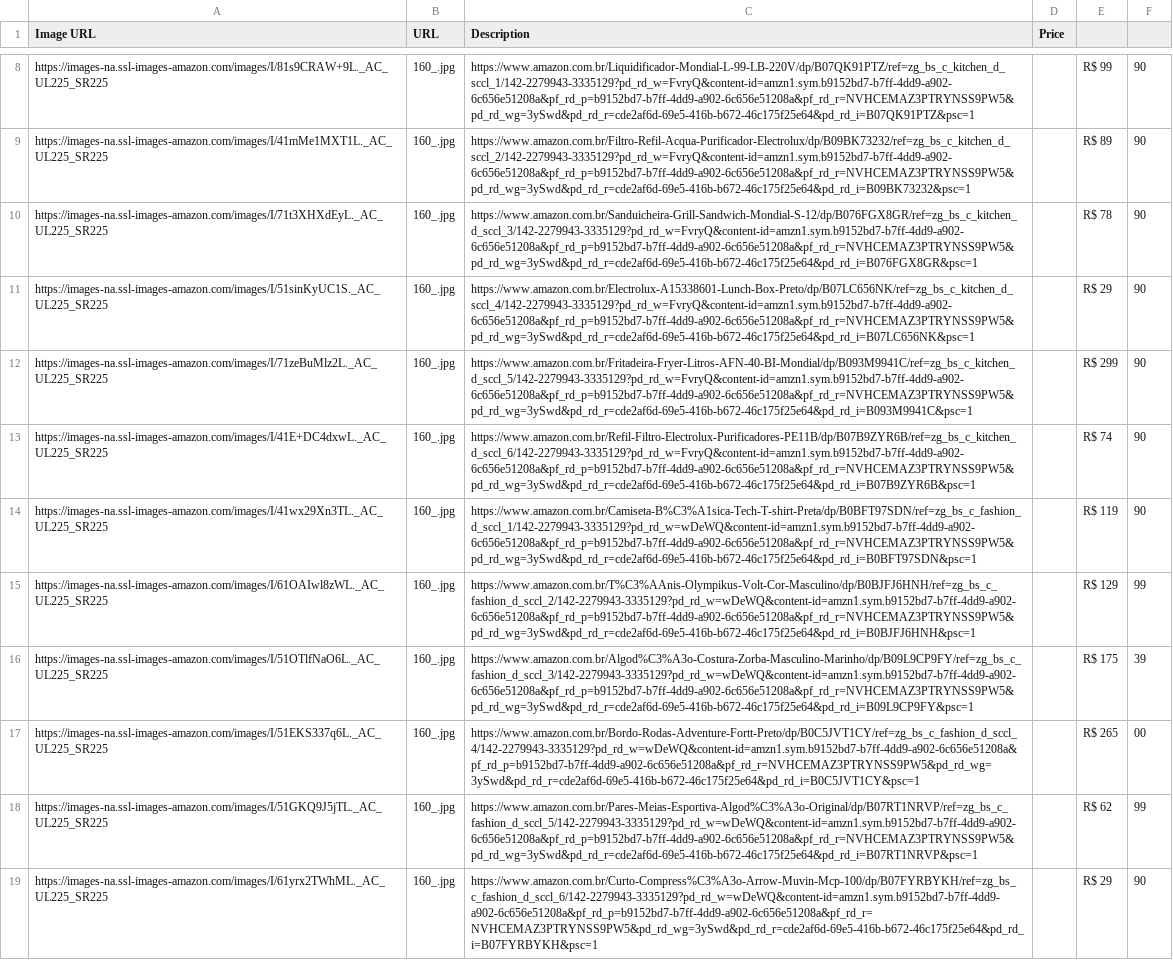
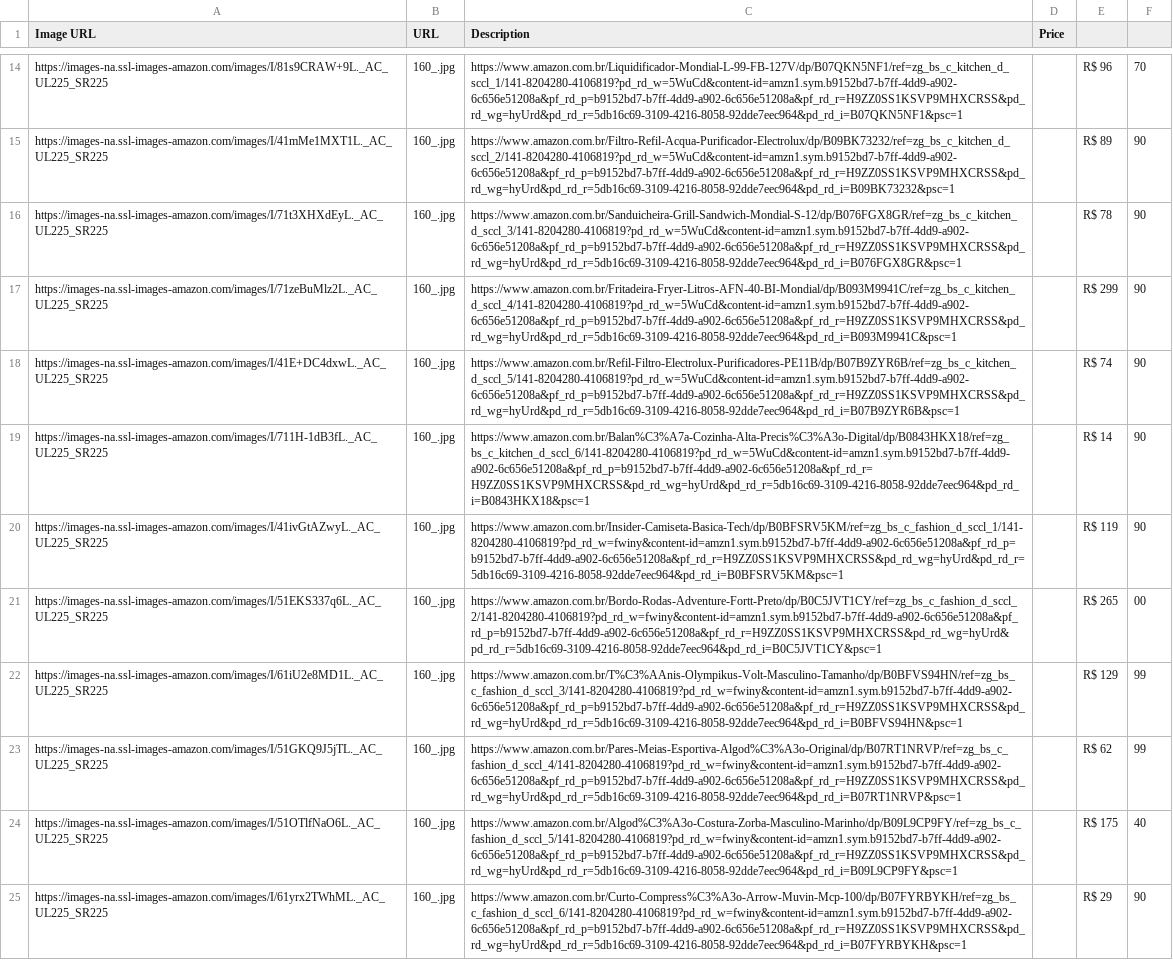
Before and after one commit to luccas-specht/web-scraping-js, a CSV file: best_sellers_AWS.csv, drawn as a sheet; only a part is shown, gaps mark what is left out; removed rows and columns are numbered as before the commit, all else as after; the diff covers the shown part only; the diff names each change by its address in the sheet, - before the commit and + after, or states it on an @@ line.

```diff
--- a/best_sellers_AWS.csv
+++ b/best_sellers_AWS.csv
-C14 (Description): https://www.amazon.com.br/Liquidificador-Mondial-L-99-LB-220V/dp/B07QK91PTZ/ref=zg_bs_c_kitchen_d_sccl_1/142-2279943-3335129?pd_rd_w=FvryQ&content-id=amzn1.sym.b9152bd7-b7ff-4dd9-a902-6c656e51208a&pf_rd_p=b9152bd7-b7ff-4dd9-a902-6c656e51208a&pf_rd_r=NVHCEMAZ3PTRYNSS9PW5&pd_rd_wg=3ySwd&pd_rd_r=cde2af6d-69e5-416b-b672-46c175f25e64&pd_rd_i=B07QK91PTZ&psc=1
+C14 (Description): https://www.amazon.com.br/Liquidificador-Mondial-L-99-FB-127V/dp/B07QKN5NF1/ref=zg_bs_c_kitchen_d_sccl_1/141-8204280-4106819?pd_rd_w=5WuCd&content-id=amzn1.sym.b9152bd7-b7ff-4dd9-a902-6c656e51208a&pf_rd_p=b9152bd7-b7ff-4dd9-a902-6c656e51208a&pf_rd_r=H9ZZ0SS1KSVP9MHXCRSS&pd_rd_wg=hyUrd&pd_rd_r=5db16c69-3109-4216-8058-92dde7eec964&pd_rd_i=B07QKN5NF1&psc=1
-E14: R$ 99
+E14: R$ 96
-F14: 90
+F14: 70
-C15 (Description): https://www.amazon.com.br/Filtro-Refil-Acqua-Purificador-Electrolux/dp/B09BK73232/ref=zg_bs_c_kitchen_d_sccl_2/142-2279943-3335129?pd_rd_w=FvryQ&content-id=amzn1.sym.b9152bd7-b7ff-4dd9-a902-6c656e51208a&pf_rd_p=b9152bd7-b7ff-4dd9-a902-6c656e51208a&pf_rd_r=NVHCEMAZ3PTRYNSS9PW5&pd_rd_wg=3ySwd&pd_rd_r=cde2af6d-69e5-416b-b672-46c175f25e64&pd_rd_i=B09BK73232&psc=1
+C15 (Description): https://www.amazon.com.br/Filtro-Refil-Acqua-Purificador-Electrolux/dp/B09BK73232/ref=zg_bs_c_kitchen_d_sccl_2/141-8204280-4106819?pd_rd_w=5WuCd&content-id=amzn1.sym.b9152bd7-b7ff-4dd9-a902-6c656e51208a&pf_rd_p=b9152bd7-b7ff-4dd9-a902-6c656e51208a&pf_rd_r=H9ZZ0SS1KSVP9MHXCRSS&pd_rd_wg=hyUrd&pd_rd_r=5db16c69-3109-4216-8058-92dde7eec964&pd_rd_i=B09BK73232&psc=1
-C16 (Description): https://www.amazon.com.br/Sanduicheira-Grill-Sandwich-Mondial-S-12/dp/B076FGX8GR/ref=zg_bs_c_kitchen_d_sccl_3/142-2279943-3335129?pd_rd_w=FvryQ&content-id=amzn1.sym.b9152bd7-b7ff-4dd9-a902-6c656e51208a&pf_rd_p=b9152bd7-b7ff-4dd9-a902-6c656e51208a&pf_rd_r=NVHCEMAZ3PTRYNSS9PW5&pd_rd_wg=3ySwd&pd_rd_r=cde2af6d-69e5-416b-b672-46c175f25e64&pd_rd_i=B076FGX8GR&psc=1
+C16 (Description): https://www.amazon.com.br/Sanduicheira-Grill-Sandwich-Mondial-S-12/dp/B076FGX8GR/ref=zg_bs_c_kitchen_d_sccl_3/141-8204280-4106819?pd_rd_w=5WuCd&content-id=amzn1.sym.b9152bd7-b7ff-4dd9-a902-6c656e51208a&pf_rd_p=b9152bd7-b7ff-4dd9-a902-6c656e51208a&pf_rd_r=H9ZZ0SS1KSVP9MHXCRSS&pd_rd_wg=hyUrd&pd_rd_r=5db16c69-3109-4216-8058-92dde7eec964&pd_rd_i=B076FGX8GR&psc=1
-row 11: https://images-na.ssl-images-amazon.com/images/I/51sinKyUC1S._AC_UL225_SR225 | 160_.jpg | https://www.amazon.com.br/Electrolux-A15338601-Lunch-Box-Preto/dp/B07LC656NK/ref=zg_bs_c_kitchen_d_sccl_4/142-2279943-3335129?pd_rd_w=FvryQ&content-id=amzn1.sym.b9152bd7-b7ff-4dd9-a902-6c656e51208a&pf_rd_p=b9152bd7-b7ff-4dd9-a902-6c656e51208a&pf_rd_r=NVHCEMAZ3PTRYNSS9PW5&pd_rd_wg=3ySwd&pd_rd_r=cde2af6d-69e5-416b-b672-46c175f25e64&pd_rd_i=B07LC656NK&psc=1 |  | R$ 29 | 90
-C17 (Description): https://www.amazon.com.br/Fritadeira-Fryer-Litros-AFN-40-BI-Mondial/dp/B093M9941C/ref=zg_bs_c_kitchen_d_sccl_5/142-2279943-3335129?pd_rd_w=FvryQ&content-id=amzn1.sym.b9152bd7-b7ff-4dd9-a902-6c656e51208a&pf_rd_p=b9152bd7-b7ff-4dd9-a902-6c656e51208a&pf_rd_r=NVHCEMAZ3PTRYNSS9PW5&pd_rd_wg=3ySwd&pd_rd_r=cde2af6d-69e5-416b-b672-46c175f25e64&pd_rd_i=B093M9941C&psc=1
+C17 (Description): https://www.amazon.com.br/Fritadeira-Fryer-Litros-AFN-40-BI-Mondial/dp/B093M9941C/ref=zg_bs_c_kitchen_d_sccl_4/141-8204280-4106819?pd_rd_w=5WuCd&content-id=amzn1.sym.b9152bd7-b7ff-4dd9-a902-6c656e51208a&pf_rd_p=b9152bd7-b7ff-4dd9-a902-6c656e51208a&pf_rd_r=H9ZZ0SS1KSVP9MHXCRSS&pd_rd_wg=hyUrd&pd_rd_r=5db16c69-3109-4216-8058-92dde7eec964&pd_rd_i=B093M9941C&psc=1
-C18 (Description): https://www.amazon.com.br/Refil-Filtro-Electrolux-Purificadores-PE11B/dp/B07B9ZYR6B/ref=zg_bs_c_kitchen_d_sccl_6/142-2279943-3335129?pd_rd_w=FvryQ&content-id=amzn1.sym.b9152bd7-b7ff-4dd9-a902-6c656e51208a&pf_rd_p=b9152bd7-b7ff-4dd9-a902-6c656e51208a&pf_rd_r=NVHCEMAZ3PTRYNSS9PW5&pd_rd_wg=3ySwd&pd_rd_r=cde2af6d-69e5-416b-b672-46c175f25e64&pd_rd_i=B07B9ZYR6B&psc=1
+C18 (Description): https://www.amazon.com.br/Refil-Filtro-Electrolux-Purificadores-PE11B/dp/B07B9ZYR6B/ref=zg_bs_c_kitchen_d_sccl_5/141-8204280-4106819?pd_rd_w=5WuCd&content-id=amzn1.sym.b9152bd7-b7ff-4dd9-a902-6c656e51208a&pf_rd_p=b9152bd7-b7ff-4dd9-a902-6c656e51208a&pf_rd_r=H9ZZ0SS1KSVP9MHXCRSS&pd_rd_wg=hyUrd&pd_rd_r=5db16c69-3109-4216-8058-92dde7eec964&pd_rd_i=B07B9ZYR6B&psc=1
+row 19: https://images-na.ssl-images-amazon.com/images/I/711H-1dB3fL._AC_UL225_SR225 | 160_.jpg | https://www.amazon.com.br/Balan%C3%A7a-Cozinha-Alta-Precis%C3%A3o-Digital/dp/B0843HKX18/ref=zg_bs_c_kitchen_d_sccl_6/141-8204280-4106819?pd_rd_w=5WuCd&content-id=amzn1.sym.b9152bd7-b7ff-4dd9-a902-6c656e51208a&pf_rd_p=b9152bd7-b7ff-4dd9-a902-6c656e51208a&pf_rd_r=H9ZZ0SS1KSVP9MHXCRSS&pd_rd_wg=hyUrd&pd_rd_r=5db16c69-3109-4216-8058-92dde7eec964&pd_rd_i=B0843HKX18&psc=1 |  | R$ 14 | 90
-A20 (Image URL): https://images-na.ssl-images-amazon.com/images/I/41wx29Xn3TL._AC_UL225_SR225
+A20 (Image URL): https://images-na.ssl-images-amazon.com/images/I/41ivGtAZwyL._AC_UL225_SR225
-C20 (Description): https://www.amazon.com.br/Camiseta-B%C3%A1sica-Tech-T-shirt-Preta/dp/B0BFT97SDN/ref=zg_bs_c_fashion_d_sccl_1/142-2279943-3335129?pd_rd_w=wDeWQ&content-id=amzn1.sym.b9152bd7-b7ff-4dd9-a902-6c656e51208a&pf_rd_p=b9152bd7-b7ff-4dd9-a902-6c656e51208a&pf_rd_r=NVHCEMAZ3PTRYNSS9PW5&pd_rd_wg=3ySwd&pd_rd_r=cde2af6d-69e5-416b-b672-46c175f25e64&pd_rd_i=B0BFT97SDN&psc=1
+C20 (Description): https://www.amazon.com.br/Insider-Camiseta-Basica-Tech/dp/B0BFSRV5KM/ref=zg_bs_c_fashion_d_sccl_1/141-8204280-4106819?pd_rd_w=fwiny&content-id=amzn1.sym.b9152bd7-b7ff-4dd9-a902-6c656e51208a&pf_rd_p=b9152bd7-b7ff-4dd9-a902-6c656e51208a&pf_rd_r=H9ZZ0SS1KSVP9MHXCRSS&pd_rd_wg=hyUrd&pd_rd_r=5db16c69-3109-4216-8058-92dde7eec964&pd_rd_i=B0BFSRV5KM&psc=1
-row 15: https://images-na.ssl-images-amazon.com/images/I/61OAIwl8zWL._AC_UL225_SR225 | 160_.jpg | https://www.amazon.com.br/T%C3%AAnis-Olympikus-Volt-Cor-Masculino/dp/B0BJFJ6HNH/ref=zg_bs_c_fashion_d_sccl_2/142-2279943-3335129?pd_rd_w=wDeWQ&content-id=amzn1.sym.b9152bd7-b7ff-4dd9-a902-6c656e51208a&pf_rd_p=b9152bd7-b7ff-4dd9-a902-6c656e51208a&pf_rd_r=NVHCEMAZ3PTRYNSS9PW5&pd_rd_wg=3ySwd&pd_rd_r=cde2af6d-69e5-416b-b672-46c175f25e64&pd_rd_i=B0BJFJ6HNH&psc=1 |  | R$ 129 | 99
-row 16: https://images-na.ssl-images-amazon.com/images/I/51OTlfNaO6L._AC_UL225_SR225 | 160_.jpg | https://www.amazon.com.br/Algod%C3%A3o-Costura-Zorba-Masculino-Marinho/dp/B09L9CP9FY/ref=zg_bs_c_fashion_d_sccl_3/142-2279943-3335129?pd_rd_w=wDeWQ&content-id=amzn1.sym.b9152bd7-b7ff-4dd9-a902-6c656e51208a&pf_rd_p=b9152bd7-b7ff-4dd9-a902-6c656e51208a&pf_rd_r=NVHCEMAZ3PTRYNSS9PW5&pd_rd_wg=3ySwd&pd_rd_r=cde2af6d-69e5-416b-b672-46c175f25e64&pd_rd_i=B09L9CP9FY&psc=1 |  | R$ 175 | 39
-C21 (Description): https://www.amazon.com.br/Bordo-Rodas-Adventure-Fortt-Preto/dp/B0C5JVT1CY/ref=zg_bs_c_fashion_d_sccl_4/142-2279943-3335129?pd_rd_w=wDeWQ&content-id=amzn1.sym.b9152bd7-b7ff-4dd9-a902-6c656e51208a&pf_rd_p=b9152bd7-b7ff-4dd9-a902-6c656e51208a&pf_rd_r=NVHCEMAZ3PTRYNSS9PW5&pd_rd_wg=3ySwd&pd_rd_r=cde2af6d-69e5-416b-b672-46c175f25e64&pd_rd_i=B0C5JVT1CY&psc=1
+C21 (Description): https://www.amazon.com.br/Bordo-Rodas-Adventure-Fortt-Preto/dp/B0C5JVT1CY/ref=zg_bs_c_fashion_d_sccl_2/141-8204280-4106819?pd_rd_w=fwiny&content-id=amzn1.sym.b9152bd7-b7ff-4dd9-a902-6c656e51208a&pf_rd_p=b9152bd7-b7ff-4dd9-a902-6c656e51208a&pf_rd_r=H9ZZ0SS1KSVP9MHXCRSS&pd_rd_wg=hyUrd&pd_rd_r=5db16c69-3109-4216-8058-92dde7eec964&pd_rd_i=B0C5JVT1CY&psc=1
+row 22: https://images-na.ssl-images-amazon.com/images/I/61iU2e8MD1L._AC_UL225_SR225 | 160_.jpg | https://www.amazon.com.br/T%C3%AAnis-Olympikus-Volt-Masculino-Tamanho/dp/B0BFVS94HN/ref=zg_bs_c_fashion_d_sccl_3/141-8204280-4106819?pd_rd_w=fwiny&content-id=amzn1.sym.b9152bd7-b7ff-4dd9-a902-6c656e51208a&pf_rd_p=b9152bd7-b7ff-4dd9-a902-6c656e51208a&pf_rd_r=H9ZZ0SS1KSVP9MHXCRSS&pd_rd_wg=hyUrd&pd_rd_r=5db16c69-3109-4216-8058-92dde7eec964&pd_rd_i=B0BFVS94HN&psc=1 |  | R$ 129 | 99
-C23 (Description): https://www.amazon.com.br/Pares-Meias-Esportiva-Algod%C3%A3o-Original/dp/B07RT1NRVP/ref=zg_bs_c_fashion_d_sccl_5/142-2279943-3335129?pd_rd_w=wDeWQ&content-id=amzn1.sym.b9152bd7-b7ff-4dd9-a902-6c656e51208a&pf_rd_p=b9152bd7-b7ff-4dd9-a902-6c656e51208a&pf_rd_r=NVHCEMAZ3PTRYNSS9PW5&pd_rd_wg=3ySwd&pd_rd_r=cde2af6d-69e5-416b-b672-46c175f25e64&pd_rd_i=B07RT1NRVP&psc=1
+C23 (Description): https://www.amazon.com.br/Pares-Meias-Esportiva-Algod%C3%A3o-Original/dp/B07RT1NRVP/ref=zg_bs_c_fashion_d_sccl_4/141-8204280-4106819?pd_rd_w=fwiny&content-id=amzn1.sym.b9152bd7-b7ff-4dd9-a902-6c656e51208a&pf_rd_p=b9152bd7-b7ff-4dd9-a902-6c656e51208a&pf_rd_r=H9ZZ0SS1KSVP9MHXCRSS&pd_rd_wg=hyUrd&pd_rd_r=5db16c69-3109-4216-8058-92dde7eec964&pd_rd_i=B07RT1NRVP&psc=1
+row 24: https://images-na.ssl-images-amazon.com/images/I/51OTlfNaO6L._AC_UL225_SR225 | 160_.jpg | https://www.amazon.com.br/Algod%C3%A3o-Costura-Zorba-Masculino-Marinho/dp/B09L9CP9FY/ref=zg_bs_c_fashion_d_sccl_5/141-8204280-4106819?pd_rd_w=fwiny&content-id=amzn1.sym.b9152bd7-b7ff-4dd9-a902-6c656e51208a&pf_rd_p=b9152bd7-b7ff-4dd9-a902-6c656e51208a&pf_rd_r=H9ZZ0SS1KSVP9MHXCRSS&pd_rd_wg=hyUrd&pd_rd_r=5db16c69-3109-4216-8058-92dde7eec964&pd_rd_i=B09L9CP9FY&psc=1 |  | R$ 175 | 40
-C25 (Description): https://www.amazon.com.br/Curto-Compress%C3%A3o-Arrow-Muvin-Mcp-100/dp/B07FYRBYKH/ref=zg_bs_c_fashion_d_sccl_6/142-2279943-3335129?pd_rd_w=wDeWQ&content-id=amzn1.sym.b9152bd7-b7ff-4dd9-a902-6c656e51208a&pf_rd_p=b9152bd7-b7ff-4dd9-a902-6c656e51208a&pf_rd_r=NVHCEMAZ3PTRYNSS9PW5&pd_rd_wg=3ySwd&pd_rd_r=cde2af6d-69e5-416b-b672-46c175f25e64&pd_rd_i=B07FYRBYKH&psc=1
+C25 (Description): https://www.amazon.com.br/Curto-Compress%C3%A3o-Arrow-Muvin-Mcp-100/dp/B07FYRBYKH/ref=zg_bs_c_fashion_d_sccl_6/141-8204280-4106819?pd_rd_w=fwiny&content-id=amzn1.sym.b9152bd7-b7ff-4dd9-a902-6c656e51208a&pf_rd_p=b9152bd7-b7ff-4dd9-a902-6c656e51208a&pf_rd_r=H9ZZ0SS1KSVP9MHXCRSS&pd_rd_wg=hyUrd&pd_rd_r=5db16c69-3109-4216-8058-92dde7eec964&pd_rd_i=B07FYRBYKH&psc=1
```
Also changed, not shown: 10 added rows, 10 removed rows and 16 edited cells elsewhere in this file, 1 other file.
